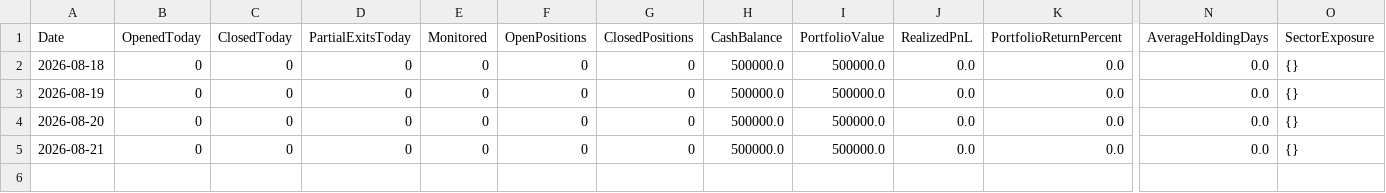
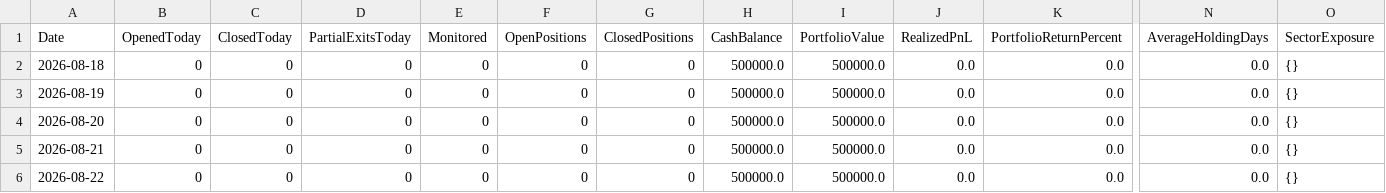
Before and after one commit to kkrsaini-engineer/Trade_testing, a CSV file: reports/paper_trading_daily_report.csv, drawn as a sheet; only a part is shown, gaps mark what is left out; rows hold the shown columns only; the diff names each change by its address in the sheet, - before the commit and + after, or states it on an @@ line.

```diff
--- a/reports/paper_trading_daily_report.csv
+++ b/reports/paper_trading_daily_report.csv
+row 6: 2026-08-22 | 0 | 0 | 0 | 0 | 0 | 0 | 500000.0 | 500000.0 | 0.0 | 0.0 | 0.0 | {}
```
